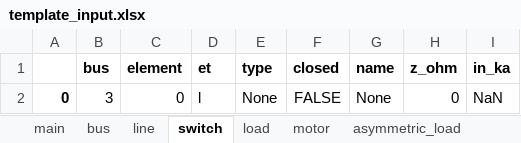
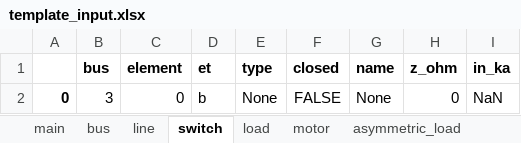
Before and after one commit to jiahechu/propens-pandapower, an Excel workbook: template_input.xlsx, sheet switch, drawn as a sheet; values as stored, in another font and other column widths than the file's, no borders; the diff names each change by its address in the sheet, - before the commit and + after, or states it on an @@ line.

```diff
--- a/template_input.xlsx (sheet switch)
+++ b/template_input.xlsx (sheet switch)
-D2 (et): l
+D2 (et): b
```
Also changed, not shown: sheet line, sheet transformer, sheet sgen, sheet asymmetric_load, sheet motor, sheet gen, other sheet tabs, 3 other files.
